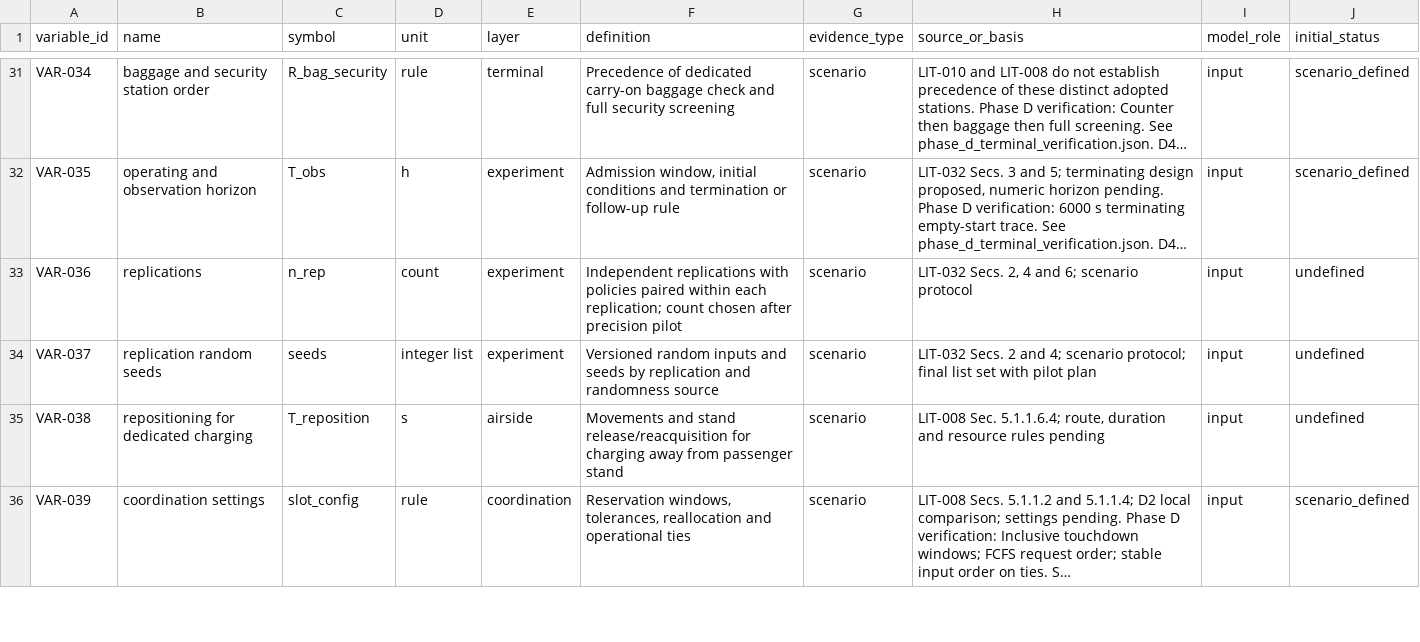
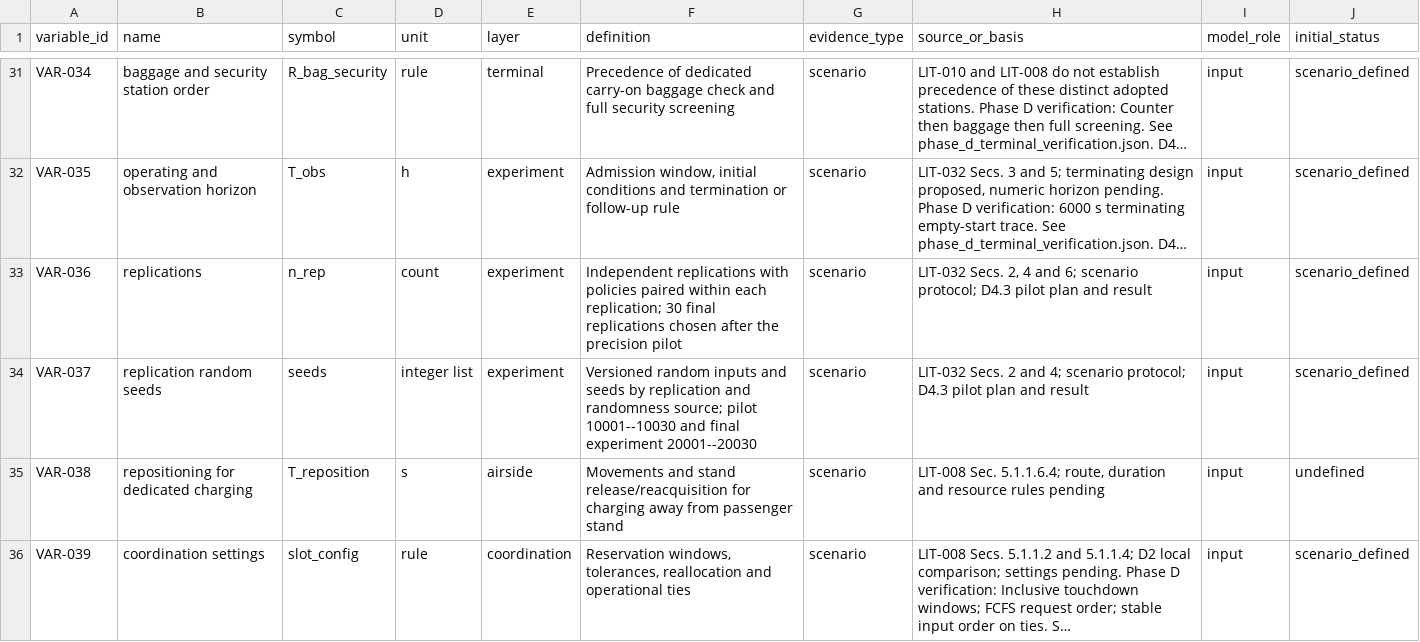
Before and after one commit to LuizTozi/IH-214, a CSV file: data/model_dictionary.csv, drawn as a sheet; only a part is shown, gaps mark what is left out; long unchanged cells end in …; the diff names each change by its address in the sheet, - before the commit and + after, or states it on an @@ line.

Commit message:
Executa o piloto de precisão D4.3

```diff
--- a/data/model_dictionary.csv
+++ b/data/model_dictionary.csv
-F33 (definition): …each replication; count chosen after precision pilot
+F33 (definition): …each replication; 30 final replications chosen after the precision pilot
-H33 (source_or_basis): …6; scenario protocol
+H33 (source_or_basis): …6; scenario protocol; D4.3 pilot plan and result
-J33:J34 (initial_status): undefined
+J33:J34 (initial_status): scenario_defined
-F34 (definition): …and randomness source
+F34 (definition): …and randomness source; pilot 10001--10030 and final experiment 20001--20030
-H34 (source_or_basis): …scenario protocol; final list set with pilot plan
+H34 (source_or_basis): …scenario protocol; D4.3 pilot plan and result
```
Also changed, not shown: 38 other files.
